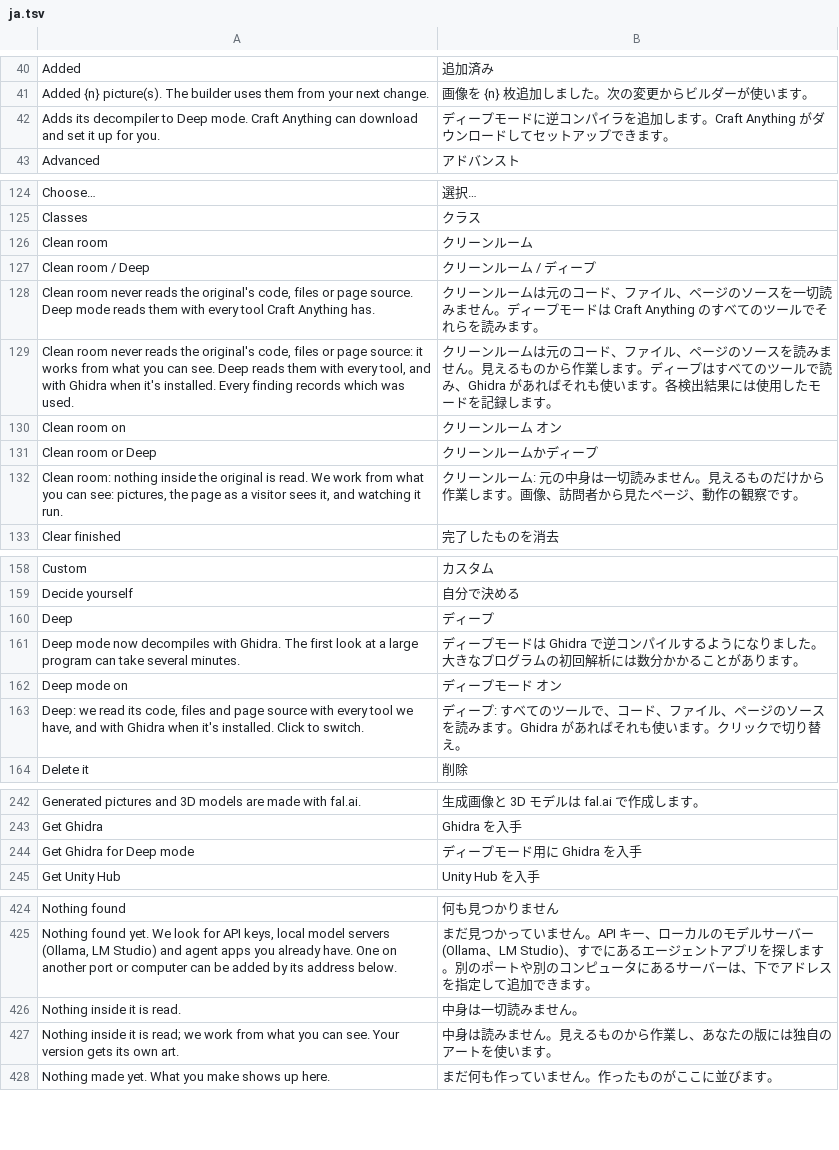
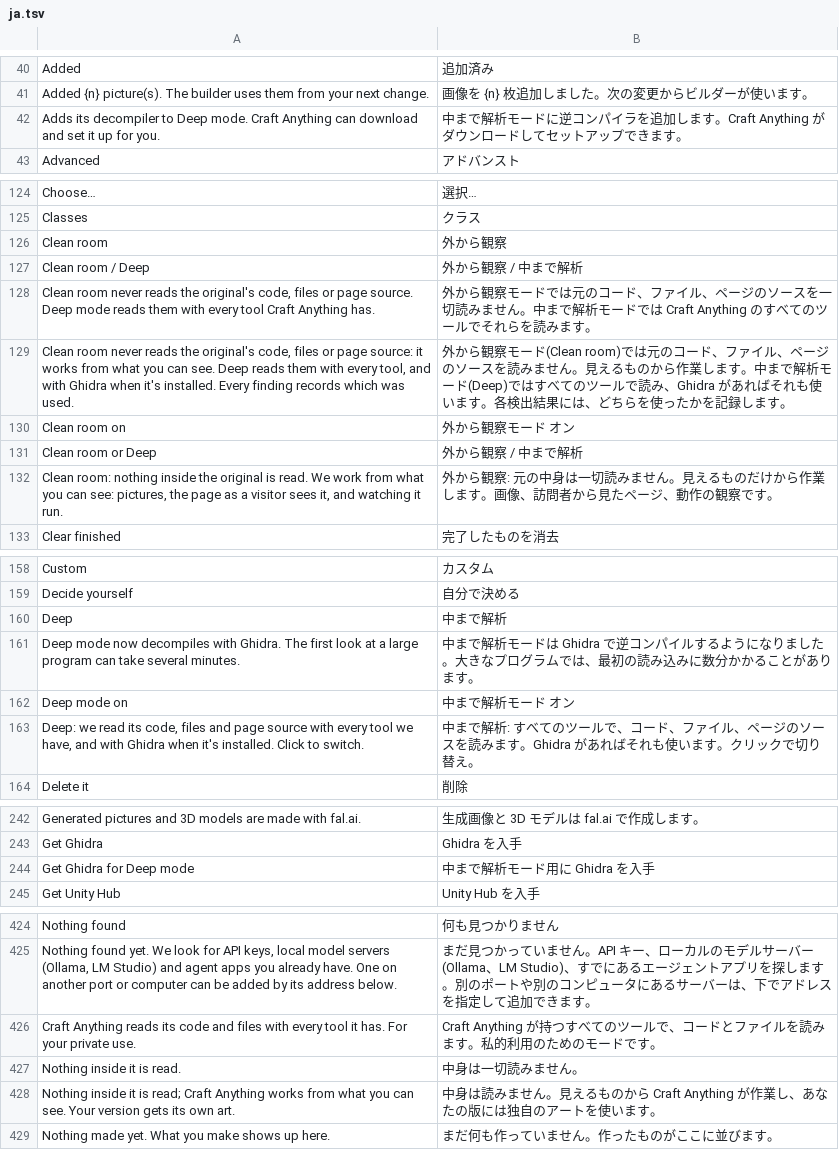
Before and after one commit to 00xJS/craft-anything, a TSV file: crates/ui-egui/src/ja.tsv, drawn as a sheet; only a part is shown, gaps mark what is left out; the diff covers the shown part only.

Commit message:
Name the two modes plainly in Japanese: 外から観察 and 中まで解析 (#679)
Renames the modes in the Japanese UI and README and translates the blurbs that were showing in English.

```diff
--- a/crates/ui-egui/src/ja.tsv
+++ b/crates/ui-egui/src/ja.tsv
@@ -41,3 +41,3 @@ Added	追加済み
 Added {n} picture(s). The builder uses them from your next change.	画像を {n} 枚追加しました。次の変更からビルダーが使います。
-Adds its decompiler to Deep mode. Craft Anything can download and set it up for you.	ディープモードに逆コンパイラを追加します。Craft Anything がダウンロードしてセットアップできます。
+Adds its decompiler to Deep mode. Craft Anything can download and set it up for you.	中まで解析モードに逆コンパイラを追加します。Craft Anything がダウンロードしてセットアップできます。
 Advanced	アドバンスト
@@ -125,9 +125,9 @@ Choose…	選択…
 Classes	クラス
-Clean room	クリーンルーム
-Clean room / Deep	クリーンルーム / ディープ
-Clean room never reads the original's code, files or page source. Deep mode reads them with every tool Craft Anything has.	クリーンルームは元のコード、ファイル、ページのソースを一切読みません。ディープモードは Craft Anything のすべてのツールでそれらを読みます。
-Clean room never reads the original's code, files or page source: it works from what you can see. Deep reads them with every tool, and with Ghidra when it's installed. Every finding records which was used.	クリーンルームは元のコード、ファイル、ページのソースを読みません。見えるものから作業します。ディープはすべてのツールで読み、Ghidra があればそれも使います。各検出結果には使用したモードを記録します。
-Clean room on	クリーンルーム オン
-Clean room or Deep	クリーンルームかディープ
-Clean room: nothing inside the original is read. We work from what you can see: pictures, the page as a visitor sees it, and watching it run.	クリーンルーム: 元の中身は一切読みません。見えるものだけから作業します。画像、訪問者から見たページ、動作の観察です。
+Clean room	外から観察
+Clean room / Deep	外から観察 / 中まで解析
+Clean room never reads the original's code, files or page source. Deep mode reads them with every tool Craft Anything has.	外から観察モードでは元のコード、ファイル、ページのソースを一切読みません。中まで解析モードでは Craft Anything のすべてのツールでそれらを読みます。
+Clean room never reads the original's code, files or page source: it works from what you can see. Deep reads them with every tool, and with Ghidra when it's installed. Every finding records which was used.	外から観察モード(Clean room)では元のコード、ファイル、ページのソースを読みません。見えるものから作業します。中まで解析モード(Deep)ではすべてのツールで読み、Ghidra があればそれも使います。各検出結果には、どちらを使ったかを記録します。
+Clean room on	外から観察モード オン
+Clean room or Deep	外から観察 / 中まで解析
+Clean room: nothing inside the original is read. We work from what you can see: pictures, the page as a visitor sees it, and watching it run.	外から観察: 元の中身は一切読みません。見えるものだけから作業します。画像、訪問者から見たページ、動作の観察です。
 Clear finished	完了したものを消去
@@ -159,6 +159,6 @@ Custom	カスタム
 Decide yourself	自分で決める
-Deep	ディープ
-Deep mode now decompiles with Ghidra. The first look at a large program can take several minutes.	ディープモードは Ghidra で逆コンパイルするようになりました。大きなプログラムの初回解析には数分かかることがあります。
-Deep mode on	ディープモード オン
-Deep: we read its code, files and page source with every tool we have, and with Ghidra when it's installed. Click to switch.	ディープ: すべてのツールで、コード、ファイル、ページのソースを読みます。Ghidra があればそれも使います。クリックで切り替え。
+Deep	中まで解析
+Deep mode now decompiles with Ghidra. The first look at a large program can take several minutes.	中まで解析モードは Ghidra で逆コンパイルするようになりました。大きなプログラムでは、最初の読み込みに数分かかることがあります。
+Deep mode on	中まで解析モード オン
+Deep: we read its code, files and page source with every tool we have, and with Ghidra when it's installed. Click to switch.	中まで解析: すべてのツールで、コード、ファイル、ページのソースを読みます。Ghidra があればそれも使います。クリックで切り替え。
 Delete it	削除
@@ -243,3 +243,3 @@ Generated pictures and 3D models are made with fal.ai.	生成画像と 3D モデ
 Get Ghidra	Ghidra を入手
-Get Ghidra for Deep mode	ディープモード用に Ghidra を入手
+Get Ghidra for Deep mode	中まで解析モード用に Ghidra を入手
 Get Unity Hub	Unity Hub を入手
@@ -425,4 +425,5 @@ Nothing found	何も見つかりません
 Nothing found yet. We look for API keys, local model servers (Ollama, LM Studio) and agent apps you already have. One on another port or computer can be added by its address below.	まだ見つかっていません。API キー、ローカルのモデルサーバー(Ollama、LM Studio)、すでにあるエージェントアプリを探します。別のポートや別のコンピュータにあるサーバーは、下でアドレスを指定して追加できます。
+Craft Anything reads its code and files with every tool it has. For your private use.	Craft Anything が持つすべてのツールで、コードとファイルを読みます。私的利用のためのモードです。
 Nothing inside it is read.	中身は一切読みません。
-Nothing inside it is read; we work from what you can see. Your version gets its own art.	中身は読みません。見えるものから作業し、あなたの版には独自のアートを使います。
+Nothing inside it is read; Craft Anything works from what you can see. Your version gets its own art.	中身は読みません。見えるものから Craft Anything が作業し、あなたの版には独自のアートを使います。
 Nothing made yet. What you make shows up here.	まだ何も作っていません。作ったものがここに並びます。
```
Also changed, not shown: 9 edited cells elsewhere in this file, 1 other file.
